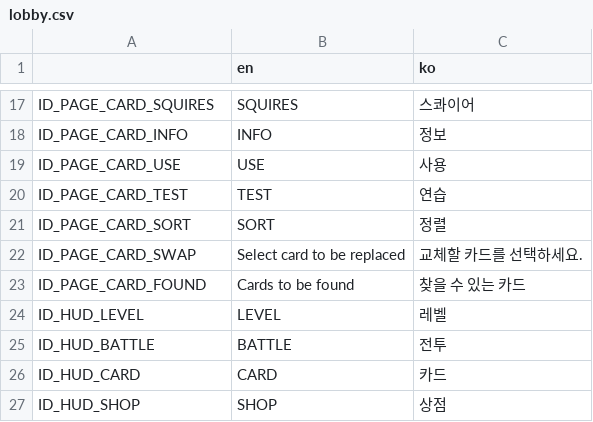
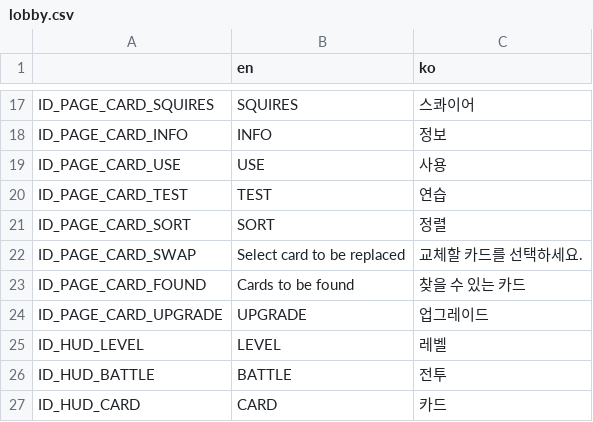
Before and after one commit to humblers/spaceknights, a CSV file: client/translation/lobby.csv, drawn as a sheet; only a part is shown, gaps mark what is left out; the shorter side is filled out with more unchanged rows; the diff names each change by its address in the sheet, - before the commit and + after, or states it on an @@ line.

Commit message:
카드페이지의 업그레이드 버튼과 인포버튼 수정
기존의 인포버튼과 업그레이드 버튼이 동작이 이상하게 돌아가고 있어서
색상도 뒤바뀌어 사용되고 있었기에, 주황색이 사용, 녹색이 업그레이드, 푸른색이 정보로 사용되도록 푸른색을 추가하고, 동적으로 업그레이드와 인포의 버튼이 바뀌도록 수정

```diff
--- a/client/translation/lobby.csv
+++ b/client/translation/lobby.csv
+row 24: ID_PAGE_CARD_UPGRADE | UPGRADE | 업그레이드
```
Also changed, not shown: 9 other files.
